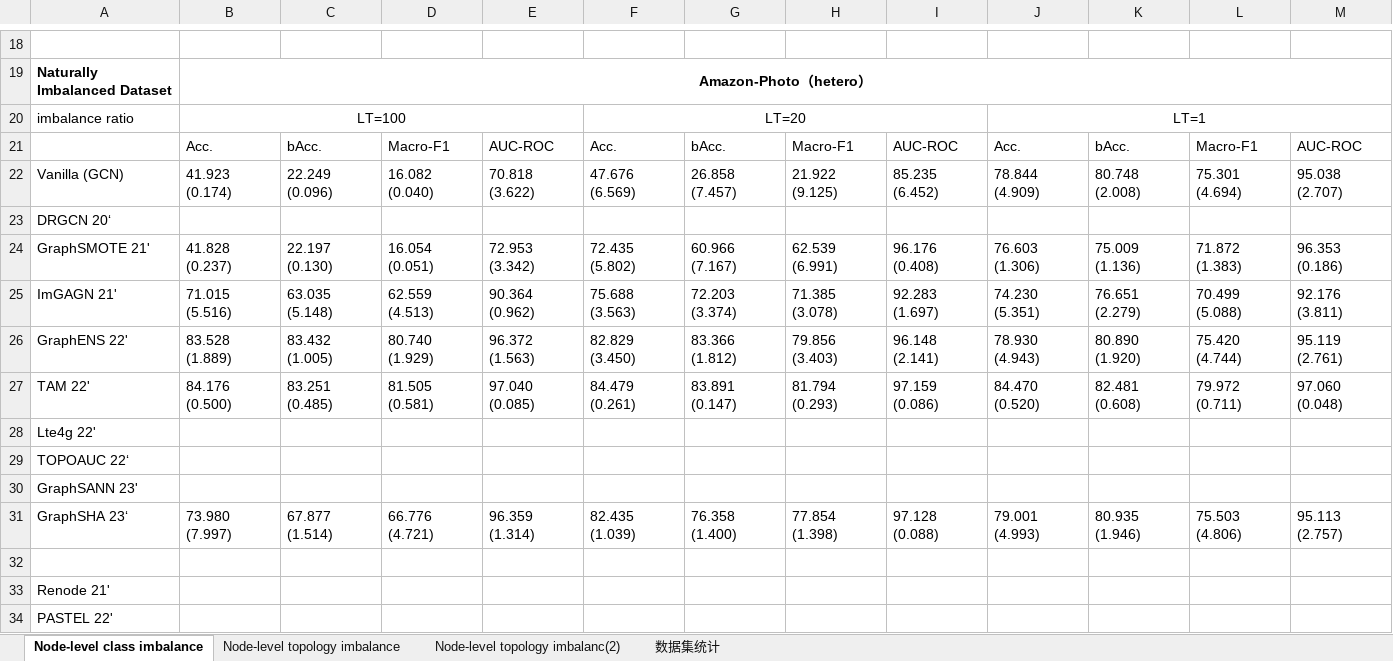
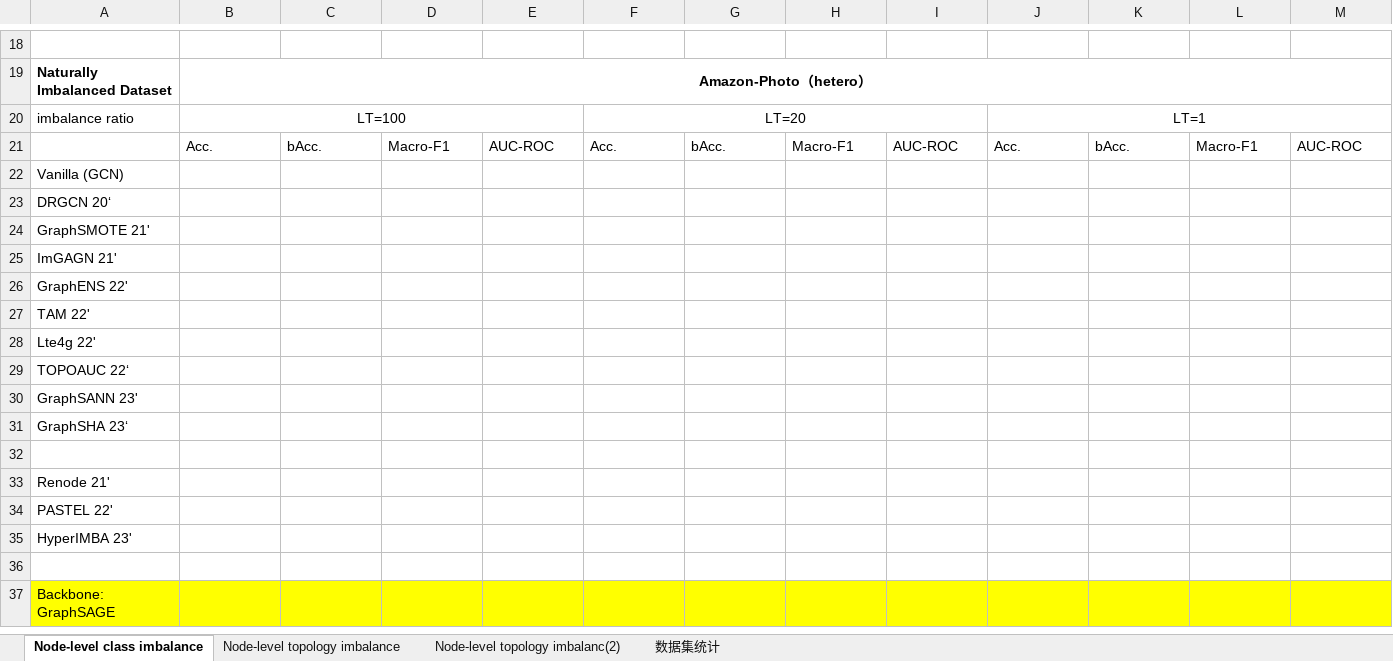
Before and after one commit to i-bara/Imbench, an Excel workbook: Imbalance Benchmark.xlsx, sheet Node-level class imbalance, drawn as a sheet; only a part is shown, gaps mark what is left out; the shorter side is filled out with more unchanged rows; values as stored, in another font and other column widths than the file's, no borders; removed rows and columns are numbered as before the commit, all else as after; rows hold the shown columns only; the diff covers the shown part only; the diff names each change by its address in the sheet, - before the commit and + after, or states it on an @@ line.

```diff
--- a/Imbalance Benchmark.xlsx (sheet Node-level class imbalance)
+++ b/Imbalance Benchmark.xlsx (sheet Node-level class imbalance)
-row 22: Vanilla (GCN) | 41.923 (0.174) | 22.249 (0.096) | 16.082 (0.040) | 70.818 (3.622) | 47.676 (6.569) | 26.858 (7.457) | 21.922 (9.125) | 85.235 (6.452) | 78.844 (4.909) | 80.748 (2.008) | 75.301 (4.694) | 95.038 (2.707)
-row 23: DRGCN 20‘
-row 24: GraphSMOTE 21' | 41.828 (0.237) | 22.197 (0.130) | 16.054 (0.051) | 72.953 (3.342) | 72.435 (5.802) | 60.966 (7.167) | 62.539 (6.991) | 96.176 (0.408) | 76.603 (1.306) | 75.009 (1.136) | 71.872 (1.383) | 96.353 (0.186)
-row 25: ImGAGN 21' | 71.015 (5.516) | 63.035 (5.148) | 62.559 (4.513) | 90.364 (0.962) | 75.688 (3.563) | 72.203 (3.374) | 71.385 (3.078) | 92.283 (1.697) | 74.230 (5.351) | 76.651 (2.279) | 70.499 (5.088) | 92.176 (3.811)
-row 26: GraphENS 22' | 83.528 (1.889) | 83.432 (1.005) | 80.740 (1.929) | 96.372 (1.563) | 82.829 (3.450) | 83.366 (1.812) | 79.856 (3.403) | 96.148 (2.141) | 78.930 (4.943) | 80.890 (1.920) | 75.420 (4.744) | 95.119 (2.761)
-row 27: TAM 22' | 84.176 (0.500) | 83.251 (0.485) | 81.505 (0.581) | 97.040 (0.085) | 84.479 (0.261) | 83.891 (0.147) | 81.794 (0.293) | 97.159 (0.086) | 84.470 (0.520) | 82.481 (0.608) | 79.972 (0.711) | 97.060 (0.048)
+row 22: Vanilla (GCN)
+row 23: DRGCN 20‘
+row 24: GraphSMOTE 21'
+row 25: ImGAGN 21'
+row 26: GraphENS 22'
+row 27: TAM 22'
-row 31: GraphSHA 23‘ | 73.980 (7.997) | 67.877 (1.514) | 66.776 (4.721) | 96.359 (1.314) | 82.435 (1.039) | 76.358 (1.400) | 77.854 (1.398) | 97.128 (0.088) | 79.001 (4.993) | 80.935 (1.946) | 75.503 (4.806) | 95.113 (2.757)
+row 31: GraphSHA 23‘
```
Also changed, not shown: 8 added rows, 8 removed rows and 3 edited cells elsewhere in this sheet, 37 other files.
